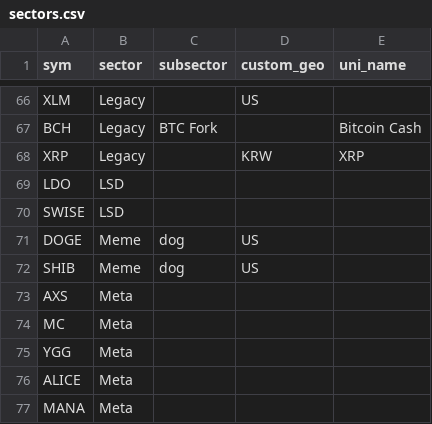
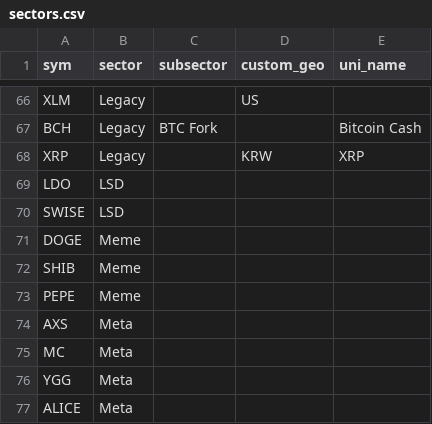
Before and after one commit to jshih2388/basic, a CSV file: sectors.csv, drawn as a sheet; only a part is shown, gaps mark what is left out; the shorter side is filled out with more unchanged rows.

Commit message:
Update sectors.csv

```diff
--- a/sectors.csv
+++ b/sectors.csv
@@ -70,4 +70,5 @@ LDO,LSD,,,
 SWISE,LSD,,,
-DOGE,Meme,dog,US,
-SHIB,Meme,dog,US,
+DOGE,Meme,,,
+SHIB,Meme,,,
+PEPE,Meme,,,
 AXS,Meta,,,
```
